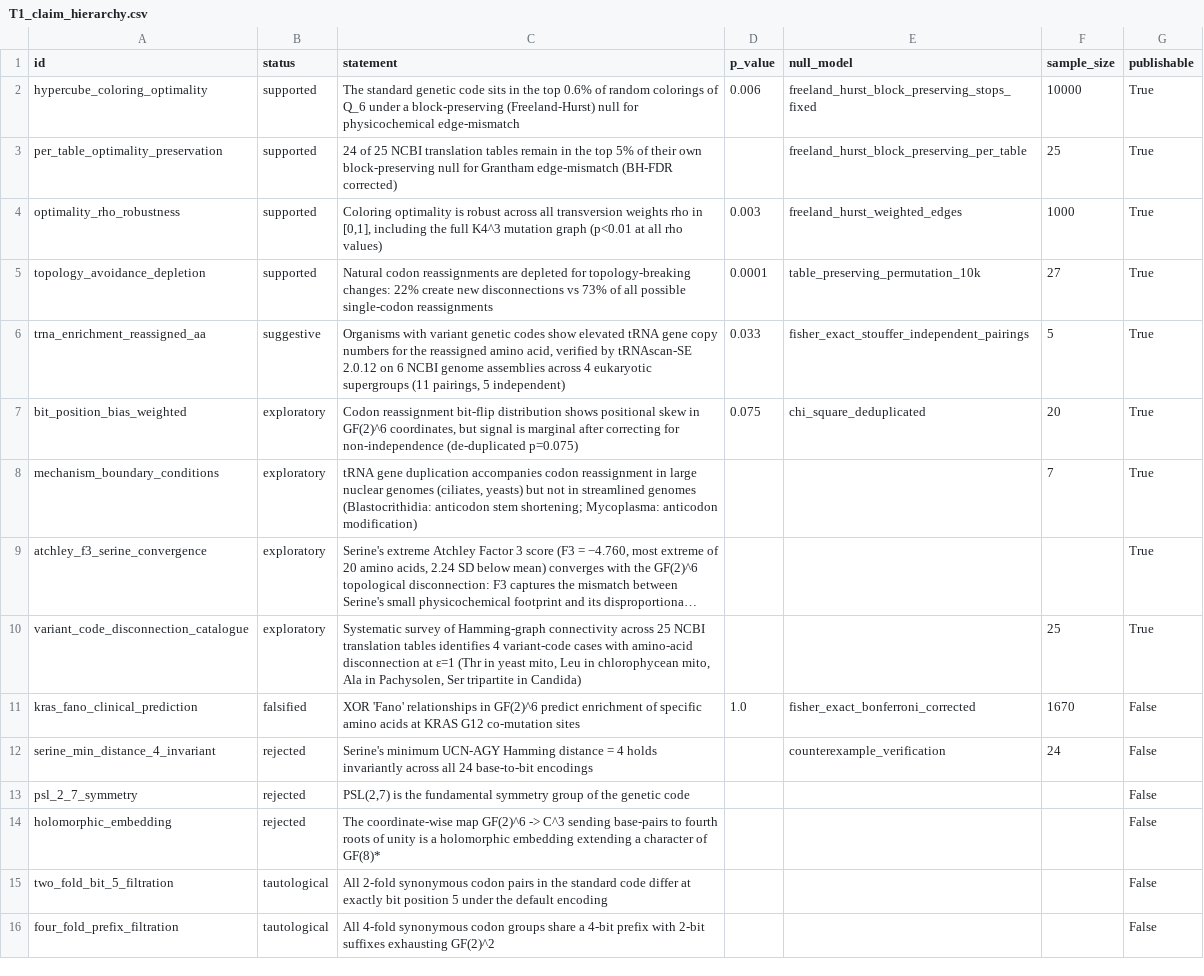
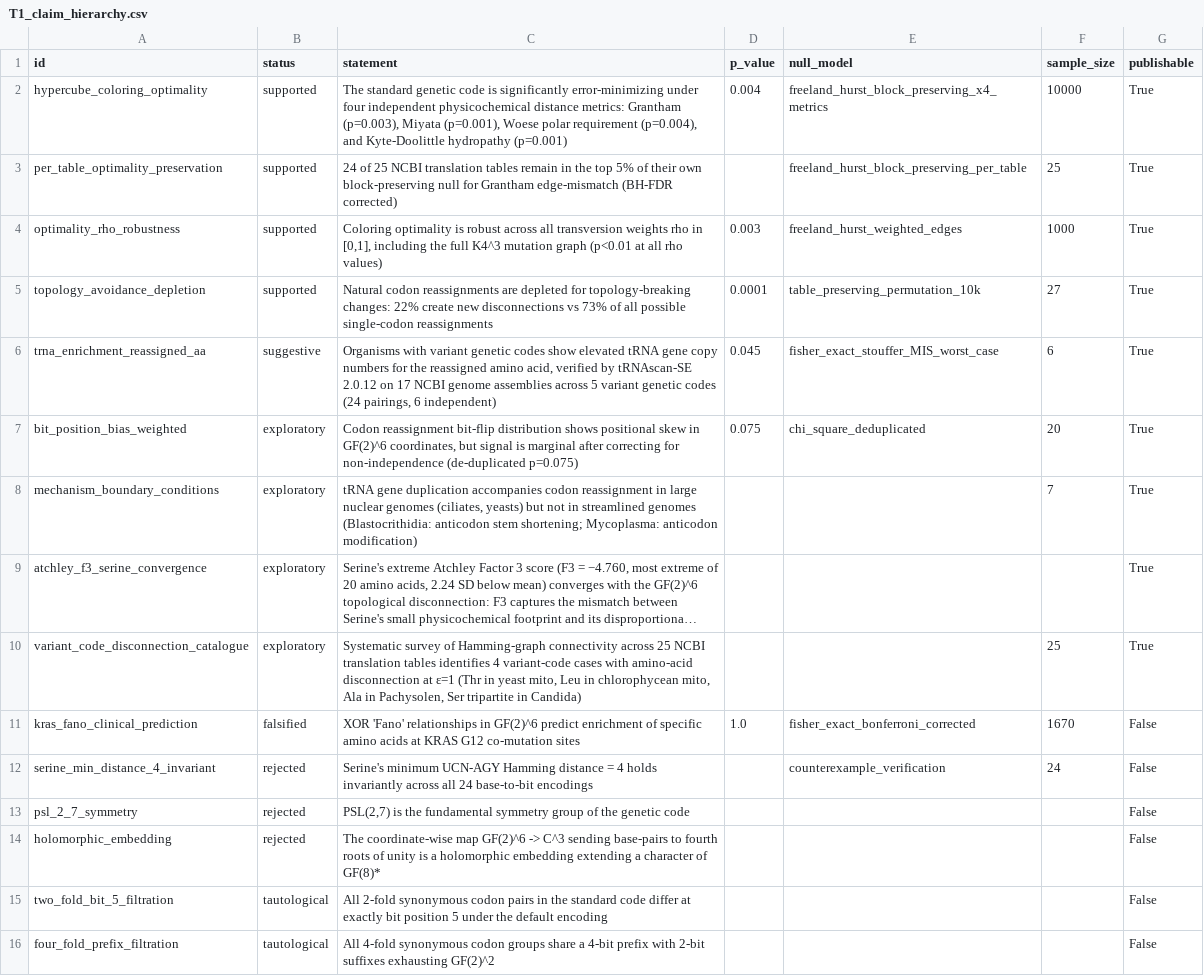
Before and after one commit to biostochastics/codontopo, a CSV file: output/tables/T1_claim_hierarchy.csv, drawn as a sheet; long unchanged cells end in ….

```diff
--- a/output/tables/T1_claim_hierarchy.csv
+++ b/output/tables/T1_claim_hierarchy.csv
@@ -1,3 +1,3 @@
 id,status,statement,p_value,null_model,sample_size,publishable
-hypercube_coloring_optimality,supported,The standard genetic code sits in the top 0.6% of random colorings of Q_6 under a block-preserving (Freeland-Hurst) null for physicochemical edge-mismatch,0.006,freeland_hurst_block_preserving_stops_fixed,10000,True
+hypercube_coloring_optimality,supported,"The standard genetic code is significantly error-minimizing under four independent physicochemical distance metrics: Grantham (p=0.003), Miyata (p=0.001), Woese polar requirement (p=0.004), and Kyte-Doolittle hydropathy (p=0.001)",0.004,freeland_hurst_block_preserving_x4_metrics,10000,True
 per_table_optimality_preservation,supported,24 of 25 NCBI translation tables remain in the top 5% of their own block-preserving null for Grantham edge-mismatch (BH-FDR corrected),,freeland_hurst_block_preserving_per_table,25,True
@@ -5,3 +5,3 @@ optimality_rho_robustness,supported,"Coloring optimality is robust across all tr
 topology_avoidance_depletion,supported,Natural codon reassignments are depleted for topology-breaking changes: 22% create new disconnections vs 73% of all possible single-codon reassignments,0.0001,table_preserving_permutation_10k,27,True
-trna_enrichment_reassigned_aa,suggestive,"Organisms with variant genetic codes show elevated tRNA gene copy numbers for the reassigned amino acid, verified by tRNAscan-SE 2.0.12 on 6 NCBI genome assemblies across 4 eukaryotic supergroups (11 pairings, 5 independent)",0.033,fisher_exact_stouffer_independent_pairings,5,True
+trna_enrichment_reassigned_aa,suggestive,"Organisms with variant genetic codes show elevated tRNA gene copy numbers for the reassigned amino acid, verified by tRNAscan-SE 2.0.12 on 17 NCBI genome assemblies across 5 variant genetic codes (24 pairings, 6 independent)",0.045,fisher_exact_stouffer_MIS_worst_case,6,True
 bit_position_bias_weighted,exploratory,"Codon reassignment bit-flip distribution shows positional skew in GF(2)^6 coordinates, but signal is marginal after correcting for non-independence (de-duplicated p=0.075)",0.075,chi_square_deduplicated,20,True
```
Also changed, not shown: output/tables/T7_trna_per_pairing.csv, 7 other files.
